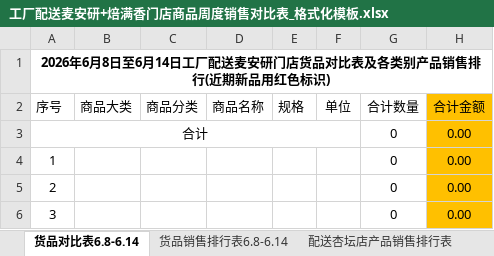
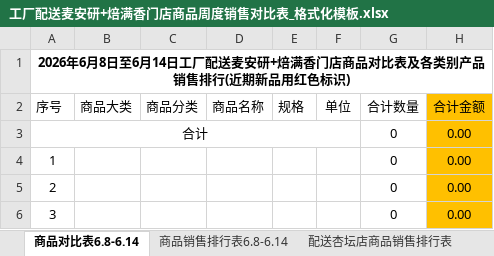
Before and after one commit to wadeee/mainyan-auto, an Excel workbook: factory/工厂配送麦安研+焙满香门店商品周度销售对比表_格式化模板.xlsx, sheet 商品对比表6.8-6.14, drawn as a sheet; only a part is shown; values as stored, in another font and other column widths than the file's, no borders; the diff names each change by its address in the sheet, - before the commit and + after, or states it on an @@ line.

```diff
--- a/factory/工厂配送麦安研+焙满香门店商品周度销售对比表_格式化模板.xlsx (sheet 商品对比表6.8-6.14)
+++ b/factory/工厂配送麦安研+焙满香门店商品周度销售对比表_格式化模板.xlsx (sheet 商品对比表6.8-6.14)
-sheet tab: 货品对比表6.8-6.14
+sheet tab: 商品对比表6.8-6.14
-sheet tab: 货品销售排行表6.8-6.14
+sheet tab: 商品销售排行表6.8-6.14
-sheet tab: 配送杏坛店产品销售排行表
+sheet tab: 配送杏坛店商品销售排行表
-A1 (序号): …送麦安研门店货品对比表…
+A1 (序号): …送麦安研+焙满香门店商品对比表…
```
Also changed, not shown: sheet 配送杏坛店商品销售排行表, sheet 商品销售排行表6.8-6.14, 1 other file.
